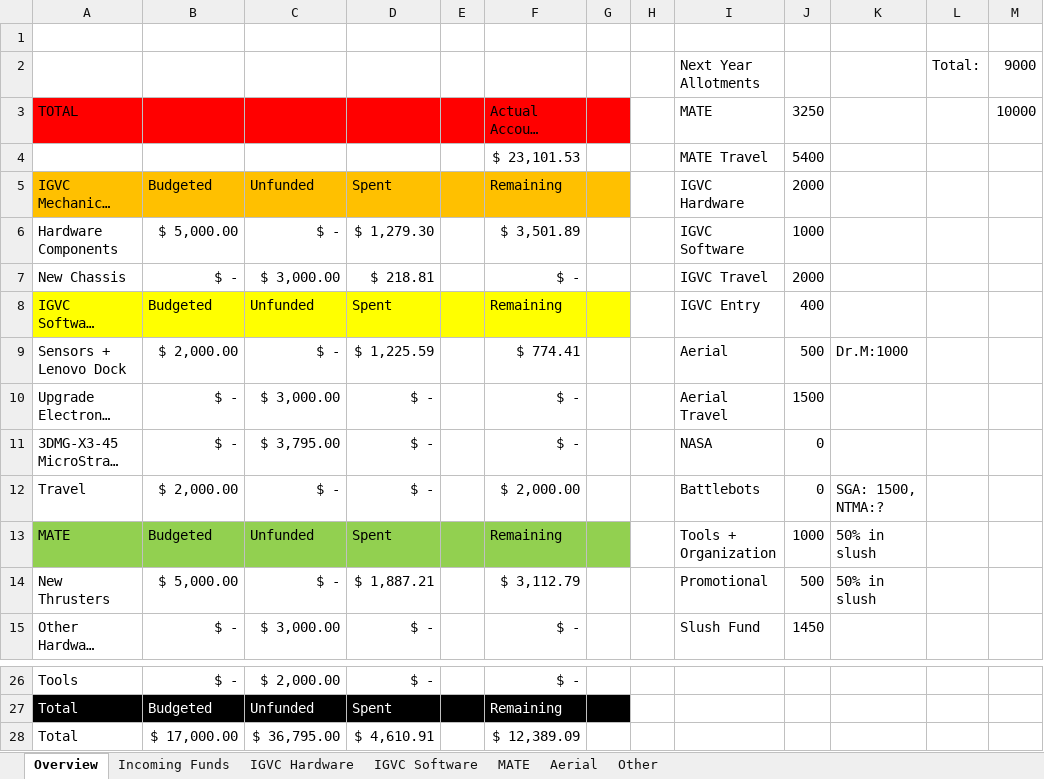
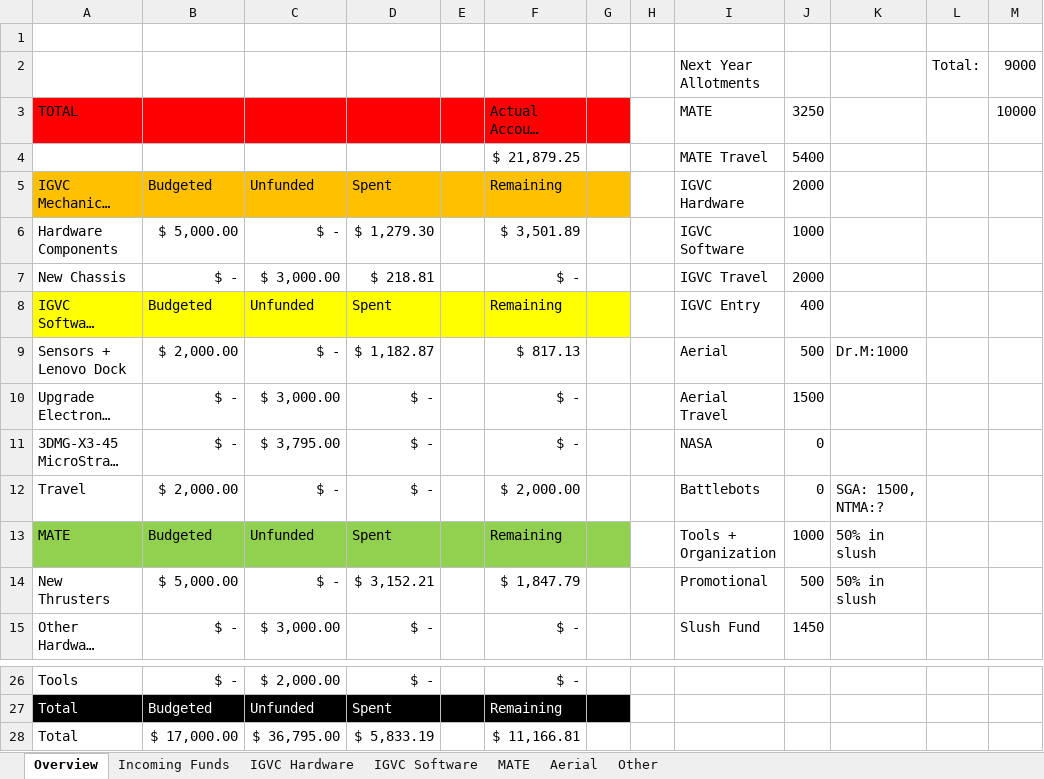
Before and after one commit to rhrt/Archive, an Excel workbook: Budgets/2012 - 2013/Robotics Club Budget.xlsx, sheet Overview, drawn as a sheet; only a part is shown, gaps mark what is left out; long unchanged cells end in …; values as stored, in another font and other column widths than the file's, no borders; the diff names each change by its address in the sheet, - before the commit and + after, or states it on an @@ line.

```diff
--- a/Budgets/2012 - 2013/Robotics Club Budget.xlsx (sheet Overview)
+++ b/Budgets/2012 - 2013/Robotics Club Budget.xlsx (sheet Overview)
-F4: $ 23,101.53
+F4: $ 21,879.25
-D9: $ 1,225.59
+D9: $ 1,182.87
-F9: $ 774.41
+F9: $ 817.13
-D14: $ 1,887.21
+D14: $ 3,152.21
-F14: $ 3,112.79
+F14: $ 1,847.79
-D28: $ 4,610.91
+D28: $ 5,833.19
-F28: $ 12,389.09
+F28: $ 11,166.81
```
Also changed, not shown: sheet MATE, sheet IGVC Software, sheet IGVC Hardware.
